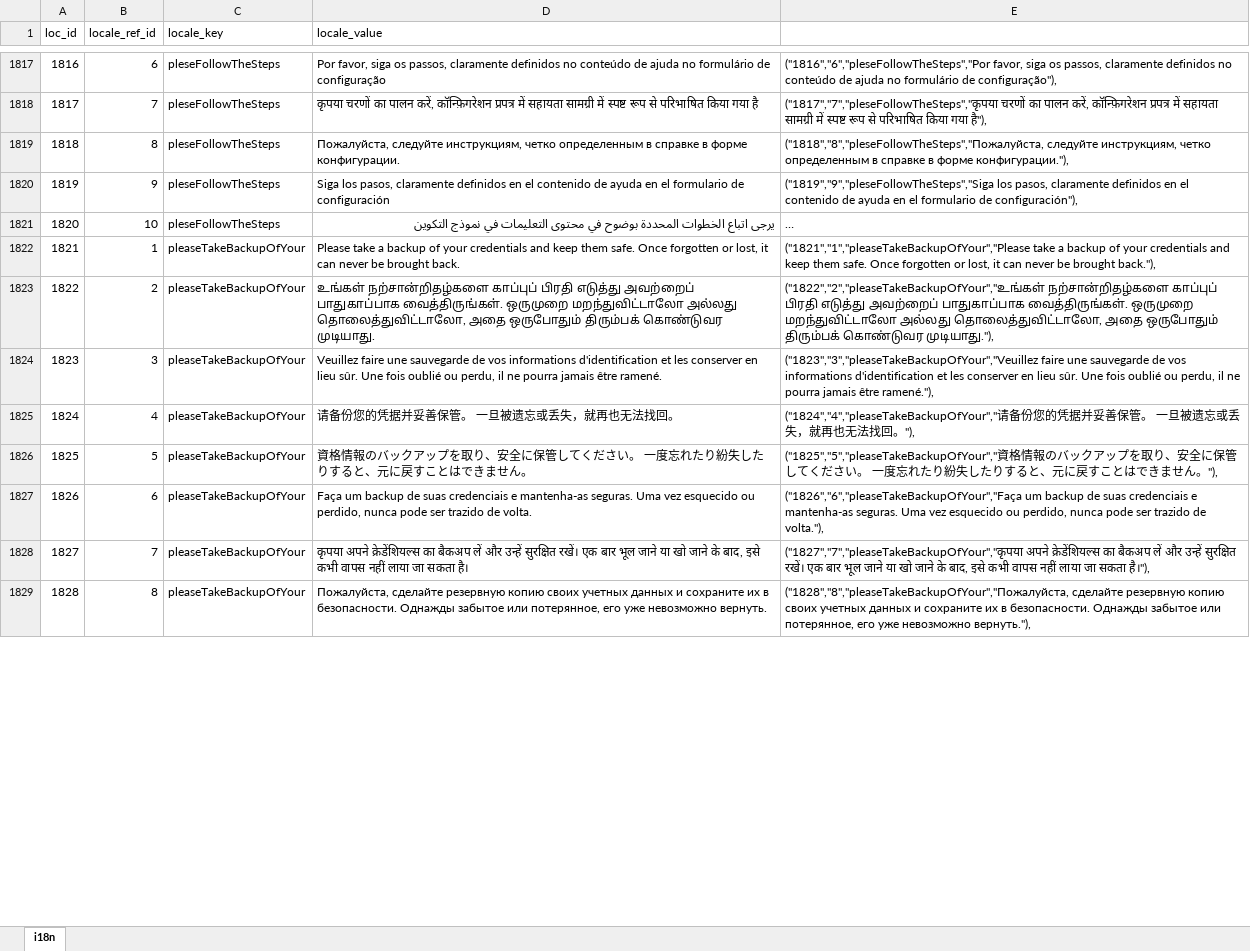
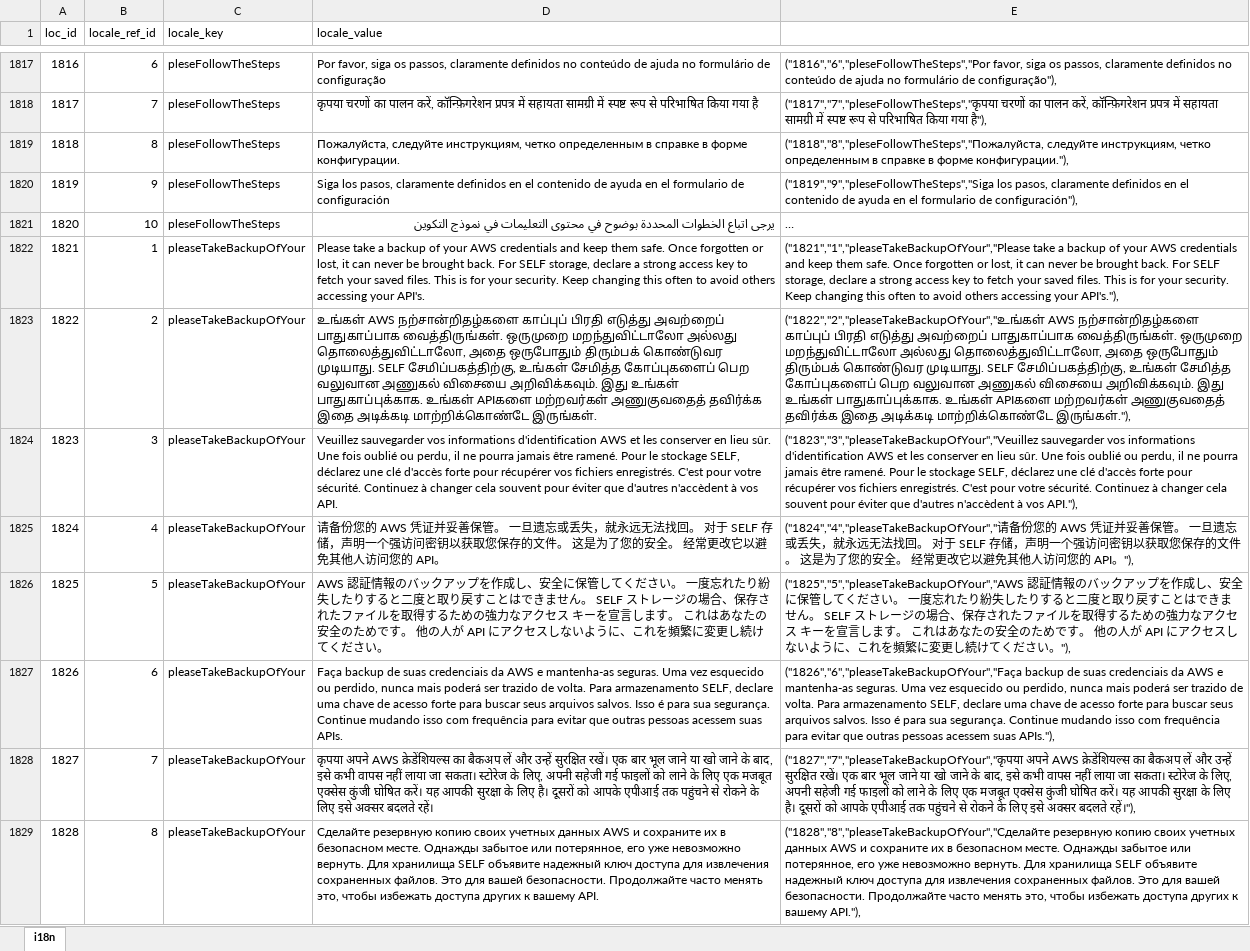
Before and after one commit to bharani-palani/ledgerely, an Excel workbook: i18n.xlsx, sheet i18n, drawn as a sheet; only a part is shown, gaps mark what is left out; long unchanged cells end in …; values as stored, in another font and other column widths than the file's, no borders; the diff covers the shown part only; the diff names each change by its address in the sheet, - before the commit and + after, or states it on an @@ line.

```diff
--- a/i18n.xlsx (sheet i18n)
+++ b/i18n.xlsx (sheet i18n)
-D1822 (locale_value): …of your credentials and keep them safe. Once forgotten or lost, it can never be brought back.
+D1822 (locale_value): …of your AWS credentials and keep them safe. Once forgotten or lost, it can never be brought back. For SELF storage, declare a strong access key to fetch your saved files. This is for your security. Keep changing this often to avoid others accessing your API's.
-E1822: …of your credentials and keep them safe. Once forgotten or lost, it can never be brought back."),
+E1822: …of your AWS credentials and keep them safe. Once forgotten or lost, it can never be brought back. For SELF storage, declare a strong access key to fetch your saved files. This is for your security. Keep changing this often to avoid others accessing your API's."),
-D1823 (locale_value): உங்கள் நற்சான்றிதழ்களை காப்புப் பிரதி எடுத்து அவற்றைப் பாதுகாப்பாக வைத்திருங்கள். ஒருமுறை மறந்துவிட்டாலோ அல்லது தொலைத்துவிட்டாலோ, அதை ஒருபோதும் திரும்பக் கொண்டுவர முடியாது.
+D1823 (locale_value): உங்கள் AWS நற்சான்றிதழ்களை காப்புப் பிரதி எடுத்து அவற்றைப் பாதுகாப்பாக வைத்திருங்கள். ஒருமுறை மறந்துவிட்டாலோ அல்லது தொலைத்துவிட்டாலோ, அதை ஒருபோதும் திரும்பக் கொண்டுவர முடியாது. SELF சேமிப்பகத்திற்கு, உங்கள் சேமித்த கோப்புகளைப் பெற வலுவான அணுகல் விசையை அறிவிக்கவும். இது உங்கள் பாதுகாப்புக்காக. உங்கள் APIகளை மற்றவர்கள் அணுகுவதைத் தவிர்க்க இதை அடிக்கடி மாற்றிக்கொண்டே இருங்கள்.
-E1823: ("1822","2","pleaseTakeBackupOfYour","உங்கள் நற்சான்றிதழ்களை காப்புப் பிரதி எடுத்து அவற்றைப் பாதுகாப்பாக வைத்திருங்கள். ஒருமுறை மறந்துவிட்டாலோ அல்லது தொலைத்துவிட்டாலோ, அதை ஒருபோதும் திரும்பக் கொண்டுவர முடியாது."),
+E1823: ("1822","2","pleaseTakeBackupOfYour","உங்கள் AWS நற்சான்றிதழ்களை காப்புப் பிரதி எடுத்து அவற்றைப் பாதுகாப்பாக வைத்திருங்கள். ஒருமுறை மறந்துவிட்டாலோ அல்லது தொலைத்துவிட்டாலோ, அதை ஒருபோதும் திரும்பக் கொண்டுவர முடியாது. SELF சேமிப்பகத்திற்கு, உங்கள் சேமித்த கோப்புகளைப் பெற வலுவான அணுகல் விசையை அறிவிக்கவும். இது உங்கள் பாதுகாப்புக்காக. உங்கள் APIகளை மற்றவர்கள் அணுகுவதைத் தவிர்க்க இதை அடிக்கடி மாற்றிக்கொண்டே இருங்கள்."),
-D1824 (locale_value): Veuillez faire une sauvegarde de vos informations d'identification et les conserver en lieu sûr. Une fois oublié ou perdu, il ne pourra jamais être ramené.
+D1824 (locale_value): Veuillez sauvegarder vos informations d'identification AWS et les conserver en lieu sûr. Une fois oublié ou perdu, il ne pourra jamais être ramené. Pour le stockage SELF, déclarez une clé d'accès forte pour récupérer vos fichiers enregistrés. C'est pour votre sécurité. Continuez à changer cela souvent pour éviter que d'autres n'accèdent à vos API.
-E1824: ("1823","3","pleaseTakeBackupOfYour","Veuillez faire une sauvegarde de vos informations d'identification et les conserver en lieu sûr. Une fois oublié ou perdu, il ne pourra jamais être ramené."),
+E1824: ("1823","3","pleaseTakeBackupOfYour","Veuillez sauvegarder vos informations d'identification AWS et les conserver en lieu sûr. Une fois oublié ou perdu, il ne pourra jamais être ramené. Pour le stockage SELF, déclarez une clé d'accès forte pour récupérer vos fichiers enregistrés. C'est pour votre sécurité. Continuez à changer cela souvent pour éviter que d'autres n'accèdent à vos API."),
-D1825 (locale_value): …备份您的凭据并妥善保管。 一旦被遗忘或丢失，就再也无法找回。
+D1825 (locale_value): …备份您的 AWS 凭证并妥善保管。 一旦遗忘或丢失，就永远无法找回。 对于 SELF 存储，声明一个强访问密钥以获取您保存的文件。 这是为了您的安全。 经常更改它以避免其他人访问您的 API。
-E1825: …备份您的凭据并妥善保管。 一旦被遗忘或丢失，就再也无法找回。"),
+E1825: …备份您的 AWS 凭证并妥善保管。 一旦遗忘或丢失，就永远无法找回。 对于 SELF 存储，声明一个强访问密钥以获取您保存的文件。 这是为了您的安全。 经常更改它以避免其他人访问您的 API。"),
-D1826 (locale_value): 資格情報のバックアップを取り、安全に保管してください。 一度忘れたり紛失したりすると、元に戻すことはできません。
+D1826 (locale_value): AWS 認証情報のバックアップを作成し、安全に保管してください。 一度忘れたり紛失したりすると二度と取り戻すことはできません。 SELF ストレージの場合、保存されたファイルを取得するための強力なアクセス キーを宣言します。 これはあなたの安全のためです。 他の人が API にアクセスしないように、これを頻繁に変更し続けてください。
-E1826: ("1825","5","pleaseTakeBackupOfYour","資格情報のバックアップを取り、安全に保管してください。 一度忘れたり紛失したりすると、元に戻すことはできません。"),
+E1826: ("1825","5","pleaseTakeBackupOfYour","AWS 認証情報のバックアップを作成し、安全に保管してください。 一度忘れたり紛失したりすると二度と取り戻すことはできません。 SELF ストレージの場合、保存されたファイルを取得するための強力なアクセス キーを宣言します。 これはあなたの安全のためです。 他の人が API にアクセスしないように、これを頻繁に変更し続けてください。"),
-D1827 (locale_value): Faça um backup de suas credenciais e mantenha-as seguras. Uma vez esquecido ou perdido, nunca pode ser trazido de volta.
+D1827 (locale_value): Faça backup de suas credenciais da AWS e mantenha-as seguras. Uma vez esquecido ou perdido, nunca mais poderá ser trazido de volta. Para armazenamento SELF, declare uma chave de acesso forte para buscar seus arquivos salvos. Isso é para sua segurança. Continue mudando isso com frequência para evitar que outras pessoas acessem suas APIs.
-E1827: ("1826","6","pleaseTakeBackupOfYour","Faça um backup de suas credenciais e mantenha-as seguras. Uma vez esquecido ou perdido, nunca pode ser trazido de volta."),
+E1827: ("1826","6","pleaseTakeBackupOfYour","Faça backup de suas credenciais da AWS e mantenha-as seguras. Uma vez esquecido ou perdido, nunca mais poderá ser trazido de volta. Para armazenamento SELF, declare uma chave de acesso forte para buscar seus arquivos salvos. Isso é para sua segurança. Continue mudando isso com frequência para evitar que outras pessoas acessem suas APIs."),
-D1828 (locale_value): कृपया अपने क्रेडेंशियल्स का बैकअप लें और उन्हें सुरक्षित रखें। एक बार भूल जाने या खो जाने के बाद, इसे कभी वापस नहीं लाया जा सकता है।
+D1828 (locale_value): कृपया अपने AWS क्रेडेंशियल्स का बैकअप लें और उन्हें सुरक्षित रखें। एक बार भूल जाने या खो जाने के बाद, इसे कभी वापस नहीं लाया जा सकता। स्टोरेज के लिए, अपनी सहेजी गई फाइलों को लाने के लिए एक मजबूत एक्सेस कुंजी घोषित करें। यह आपकी सुरक्षा के लिए है। दूसरों को आपके एपीआई तक पहुंचने से रोकने के लिए इसे अक्सर बदलते रहें।
-E1828: ("1827","7","pleaseTakeBackupOfYour","कृपया अपने क्रेडेंशियल्स का बैकअप लें और उन्हें सुरक्षित रखें। एक बार भूल जाने या खो जाने के बाद, इसे कभी वापस नहीं लाया जा सकता है।"),
+E1828: ("1827","7","pleaseTakeBackupOfYour","कृपया अपने AWS क्रेडेंशियल्स का बैकअप लें और उन्हें सुरक्षित रखें। एक बार भूल जाने या खो जाने के बाद, इसे कभी वापस नहीं लाया जा सकता। स्टोरेज के लिए, अपनी सहेजी गई फाइलों को लाने के लिए एक मजबूत एक्सेस कुंजी घोषित करें। यह आपकी सुरक्षा के लिए है। दूसरों को आपके एपीआई तक पहुंचने से रोकने के लिए इसे अक्सर बदलते रहें।"),
-D1829 (locale_value): Пожалуйста, сделайте резервную копию своих учетных данных и сохраните их в безопасности. Однажды забытое или потерянное, его уже невозможно вернуть.
+D1829 (locale_value): Сделайте резервную копию своих учетных данных AWS и сохраните их в безопасном месте. Однажды забытое или потерянное, его уже невозможно вернуть. Для хранилища SELF объявите надежный ключ доступа для извлечения сохраненных файлов. Это для вашей безопасности. Продолжайте часто менять это, чтобы избежать доступа других к вашему API.
-E1829: ("1828","8","pleaseTakeBackupOfYour","Пожалуйста, сделайте резервную копию своих учетных данных и сохраните их в безопасности. Однажды забытое или потерянное, его уже невозможно вернуть."),
+E1829: ("1828","8","pleaseTakeBackupOfYour","Сделайте резервную копию своих учетных данных AWS и сохраните их в безопасном месте. Однажды забытое или потерянное, его уже невозможно вернуть. Для хранилища SELF объявите надежный ключ доступа для извлечения сохраненных файлов. Это для вашей безопасности. Продолжайте часто менять это, чтобы избежать доступа других к вашему API."),
```
Also changed, not shown: 92 edited cells elsewhere in this sheet, 12 other files.
